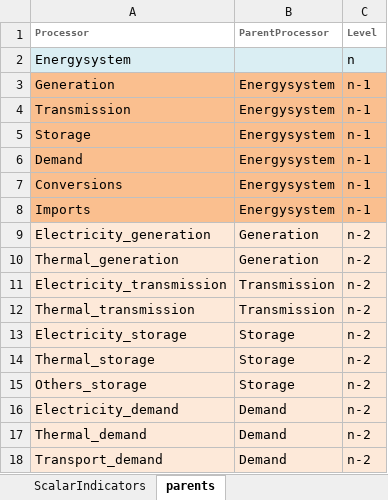
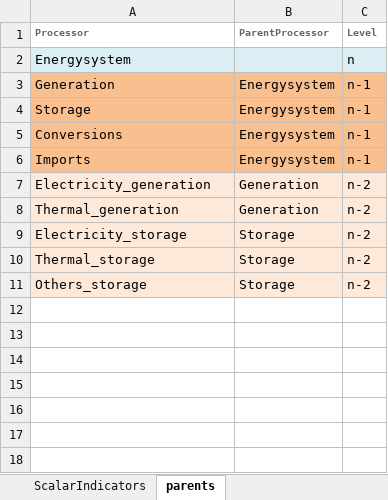
Before and after one commit to ENVIRO-Module/enbios2, an Excel workbook: projects/seed/Data/base_file_simplified.xlsx, sheet parents, drawn as a sheet; values as stored, in another font and other column widths than the file's, no borders; the diff names each change by its address in the sheet, - before the commit and + after, or states it on an @@ line.

```diff
--- a/projects/seed/Data/base_file_simplified.xlsx (sheet parents)
+++ b/projects/seed/Data/base_file_simplified.xlsx (sheet parents)
-row 4: Transmission | Energysystem | n-1
-row 6: Demand | Energysystem | n-1
-row 11: Electricity_transmission | Transmission | n-2
-row 12: Thermal_transmission | Transmission | n-2
-row 16: Electricity_demand | Demand | n-2
-row 17: Thermal_demand | Demand | n-2
-row 18: Transport_demand | Demand | n-2
```
Also changed, not shown: 2 other files.
